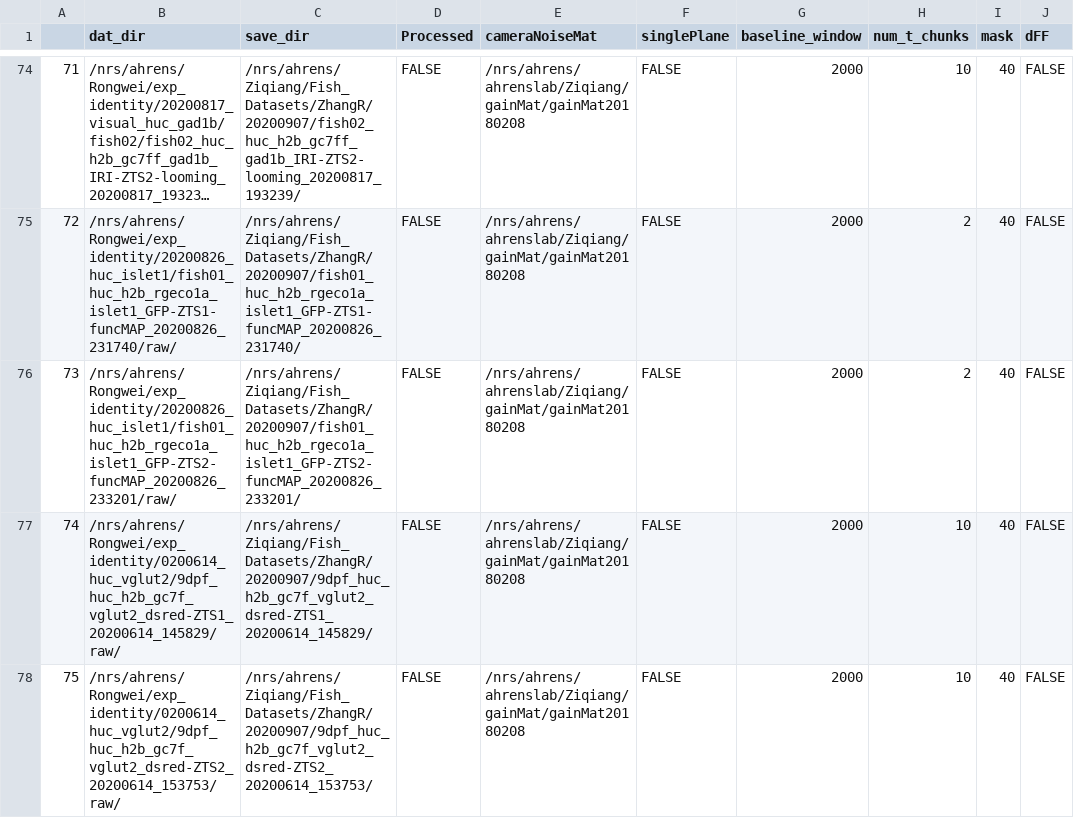
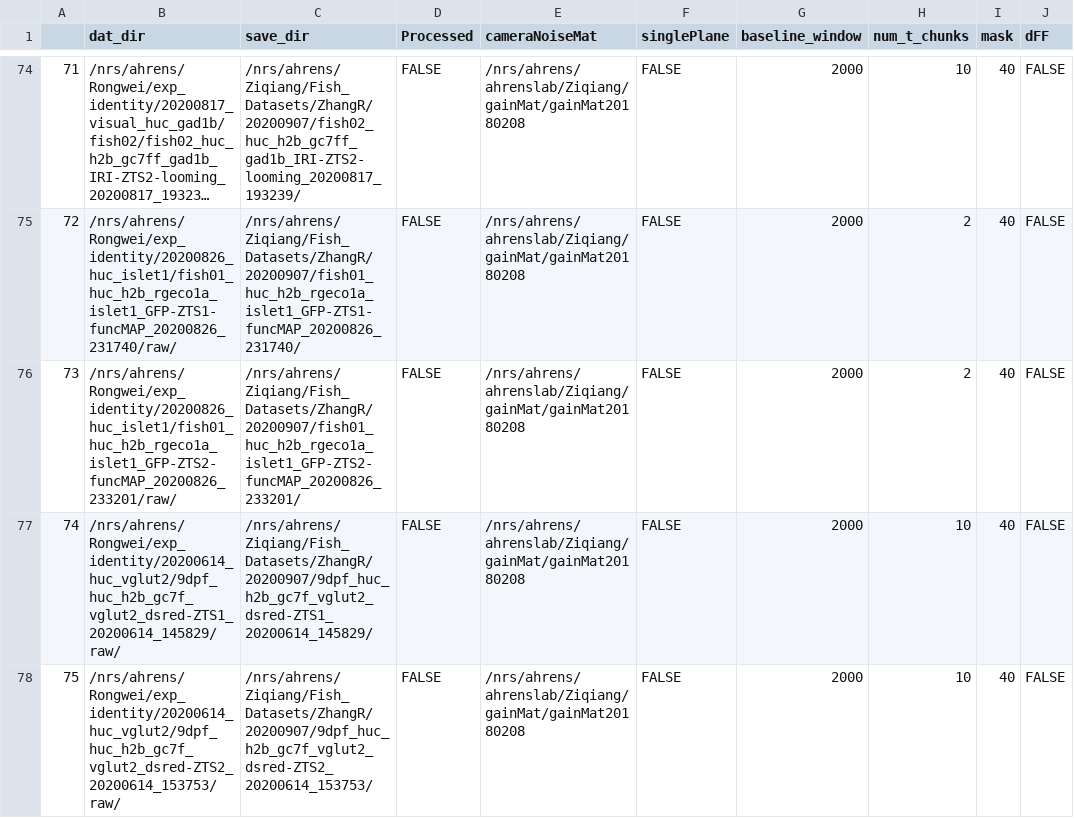
Before and after one commit to zqwei/Ahrenslab_data_processing, a CSV file: data_list.csv, drawn as a sheet; only a part is shown, gaps mark what is left out; long unchanged cells end in …; the diff names each change by its address in the sheet, - before the commit and + after, or states it on an @@ line.

Commit message:
Update data_list.csv

```diff
--- a/data_list.csv
+++ b/data_list.csv
-B77 (dat_dir): /nrs/ahrens/Rongwei/exp_identity/0200614_huc_vglut2/9dpf_huc_h2b_gc7f_vglut2_dsred-ZTS1_20200614_145829/raw/
+B77 (dat_dir): /nrs/ahrens/Rongwei/exp_identity/20200614_huc_vglut2/9dpf_huc_h2b_gc7f_vglut2_dsred-ZTS1_20200614_145829/raw/
-B78 (dat_dir): /nrs/ahrens/Rongwei/exp_identity/0200614_huc_vglut2/9dpf_huc_h2b_gc7f_vglut2_dsred-ZTS2_20200614_153753/raw/
+B78 (dat_dir): /nrs/ahrens/Rongwei/exp_identity/20200614_huc_vglut2/9dpf_huc_h2b_gc7f_vglut2_dsred-ZTS2_20200614_153753/raw/
```
